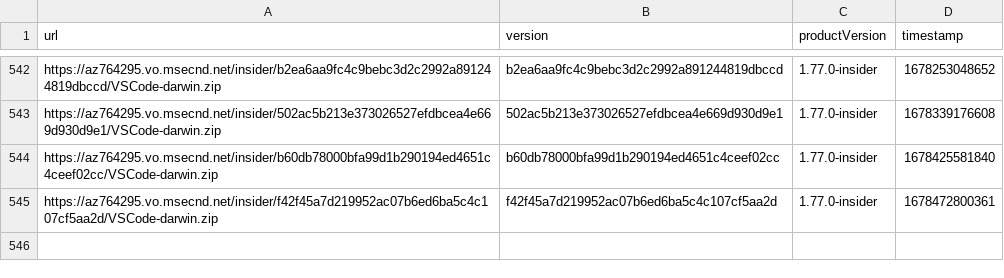
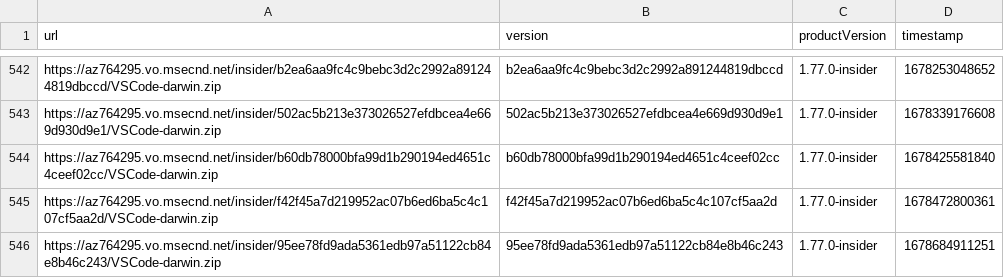
Before and after one commit to yamachu/vscode-insiders-tracker, a CSV file: darwin.csv, drawn as a sheet; only a part is shown, gaps mark what is left out; the diff names each change by its address in the sheet, - before the commit and + after, or states it on an @@ line.

```diff
--- a/darwin.csv
+++ b/darwin.csv
+row 546: https://az764295.vo.msecnd.net/insider/95ee78fd9ada5361edb97a51122cb84e8b46c243/VSCode-darwin.zip | 95ee78fd9ada5361edb97a51122cb84e8b46c243 | 1.77.0-insider | 1678684911251
```
